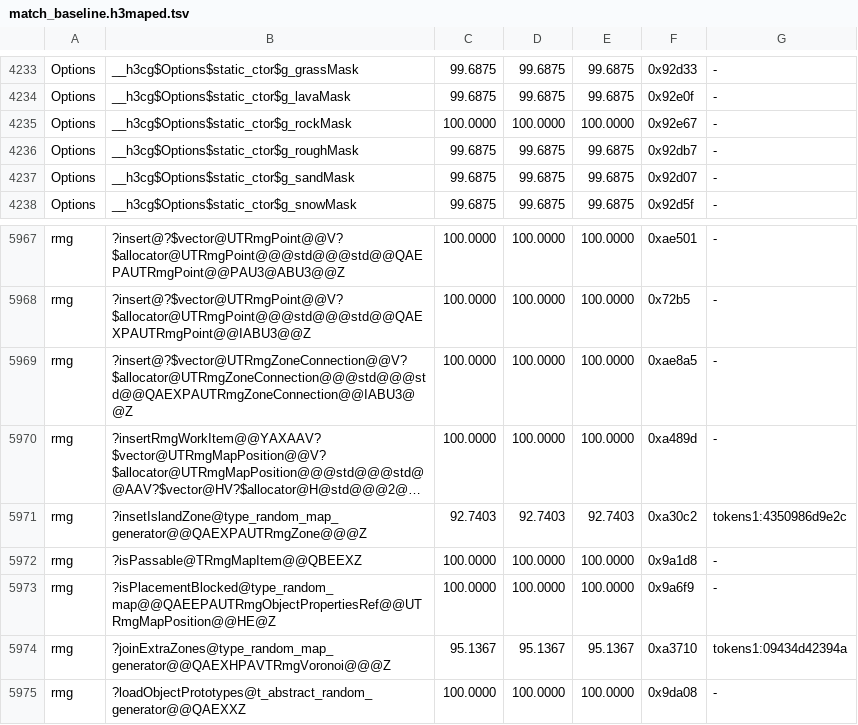
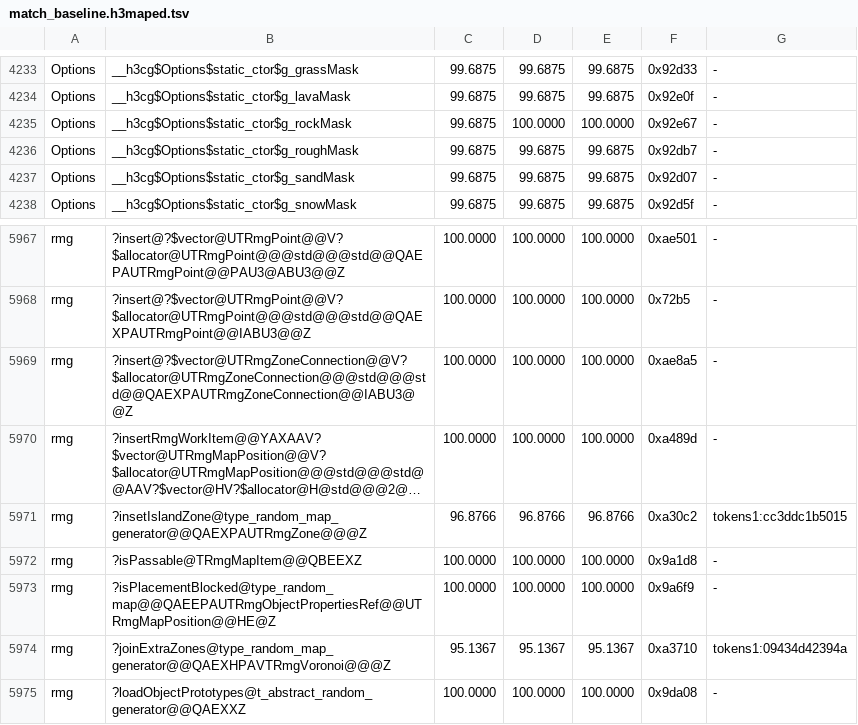
Before and after one commit to sushi-shi/homm3-decomp, a TSV file: config/match_baseline.h3maped.tsv, drawn as a sheet; only a part is shown, gaps mark what is left out; long unchanged cells end in …; the diff names each change by its address in the sheet, - before the commit and + after, or states it on an @@ line.

Commit message:
Clamp insetIslandZone's inset through the by-value max/min wrappers
The map editor's copy (h3maped 0x4a30c2) proves the clamp selectors take
by-value int copies: with the includes.h max/min wrappers its only masked
difference left is the scaled-offset multiply (92.74 -> 96.88). The same
editor body decrements count in its frame slot and builds each loop
vertex's offset in place, which rules out the separate loop index (game
85.49, editor 3.01) and a shared delta (editor 93.01).

The game copy resets from 78.87 to 76.04 MAX; its residual is the same
vector * displacement / length expansion, which in the game also decides
the count/length register roles. The evidence comment records the failed
probes. Unchanged-source CUR dip: h3maped g_rockMask static ctor.

```diff
--- a/config/match_baseline.h3maped.tsv
+++ b/config/match_baseline.h3maped.tsv
-C4235: 100.0000
+C4235: 99.6875
-C5971: 92.7403
+C5971: 96.8766
-D5971: 92.7403
+D5971: 96.8766
-E5971: 92.7403
+E5971: 96.8766
-G5971: tokens1:4350986d9e2c
+G5971: tokens1:cc3ddc1b5015
```
Also changed, not shown: config/match_baseline.tsv, 2 other files.
